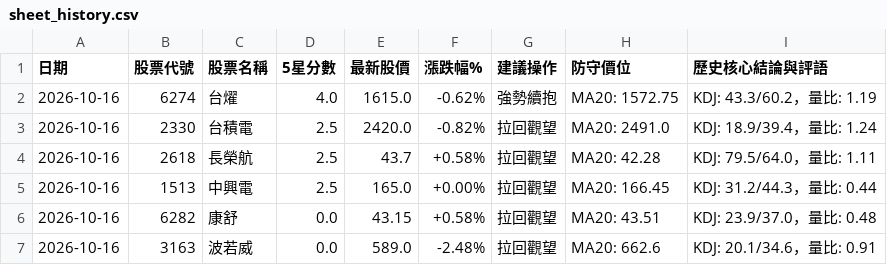
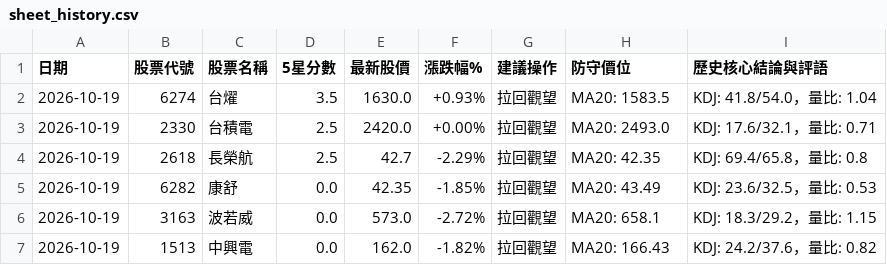
Before and after one commit to Jou-chiang/stock-dashboard, a CSV file: sheet_history.csv, drawn as a sheet.

```diff
--- a/sheet_history.csv
+++ b/sheet_history.csv
@@ -1,7 +1,7 @@
 日期,股票代號,股票名稱,5星分數,最新股價,漲跌幅%,建議操作,防守價位,歷史核心結論與評語
-2026-10-16,6274,台燿,4.0,1615.0,-0.62%,強勢續抱,MA20: 1572.75,KDJ: 43.3/60.2，量比: 1.19
-2026-10-16,2330,台積電,2.5,2420.0,-0.82%,拉回觀望,MA20: 2491.0,KDJ: 18.9/39.4，量比: 1.24
-2026-10-16,2618,長榮航,2.5,43.7,+0.58%,拉回觀望,MA20: 42.28,KDJ: 79.5/64.0，量比: 1.11
-2026-10-16,1513,中興電,2.5,165.0,+0.00%,拉回觀望,MA20: 166.45,KDJ: 31.2/44.3，量比: 0.44
-2026-10-16,6282,康舒,0.0,43.15,+0.58%,拉回觀望,MA20: 43.51,KDJ: 23.9/37.0，量比: 0.48
-2026-10-16,3163,波若威,0.0,589.0,-2.48%,拉回觀望,MA20: 662.6,KDJ: 20.1/34.6，量比: 0.91
+2026-10-19,6274,台燿,3.5,1630.0,+0.93%,拉回觀望,MA20: 1583.5,KDJ: 41.8/54.0，量比: 1.04
+2026-10-19,2330,台積電,2.5,2420.0,+0.00%,拉回觀望,MA20: 2493.0,KDJ: 17.6/32.1，量比: 0.71
+2026-10-19,2618,長榮航,2.5,42.7,-2.29%,拉回觀望,MA20: 42.35,KDJ: 69.4/65.8，量比: 0.8
+2026-10-19,6282,康舒,0.0,42.35,-1.85%,拉回觀望,MA20: 43.49,KDJ: 23.6/32.5，量比: 0.53
+2026-10-19,3163,波若威,0.0,573.0,-2.72%,拉回觀望,MA20: 658.1,KDJ: 18.3/29.2，量比: 1.15
+2026-10-19,1513,中興電,0.0,162.0,-1.82%,拉回觀望,MA20: 166.43,KDJ: 24.2/37.6，量比: 0.82
```
Also changed, not shown: sheet_scores.csv, 3 other files.
